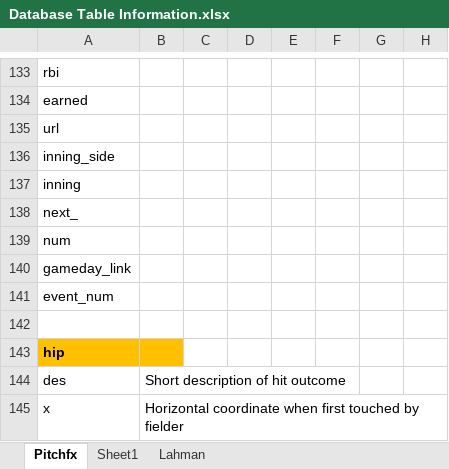
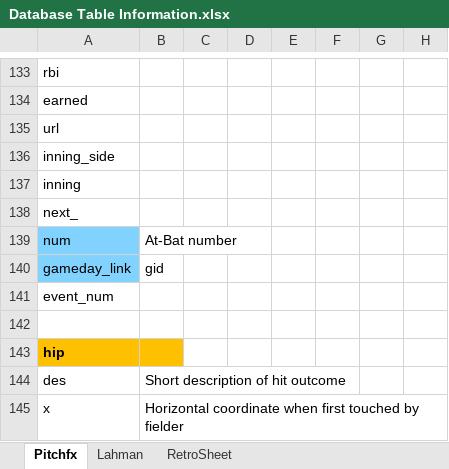
Before and after one commit to shonmagnan/Baseball, an Excel workbook: Database Table Information.xlsx, sheet Pitchfx, drawn as a sheet; only a part is shown, gaps mark what is left out; values as stored, in another font and other column widths than the file's, no borders; charts and pictures not drawn; the diff names each change by its address in the sheet, - before the commit and + after, or states it on an @@ line.

```diff
--- a/Database Table Information.xlsx (sheet Pitchfx)
+++ b/Database Table Information.xlsx (sheet Pitchfx)
-sheet tab: Sheet1
+sheet tab: RetroSheet
-A139:A140 fill: none
+A139:A140 fill: #81D2FF
-B139: (empty)
+B139: At-Bat number
-B140: (empty)
+B140: gid
```
Also changed, not shown: charts or pictures, 7 other files.
